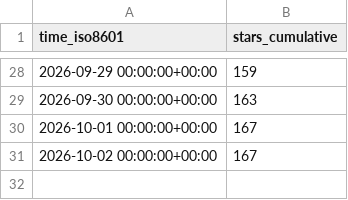
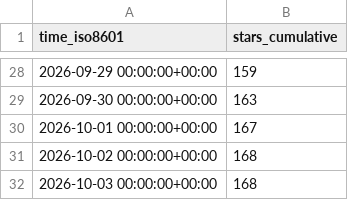
Before and after one commit to Yudaotor/lyrimuse, a CSV file: Yudaotor/lyrimuse/ghrs-data/stargazers.csv, drawn as a sheet; only a part is shown, gaps mark what is left out.

```diff
--- a/Yudaotor/lyrimuse/ghrs-data/stargazers.csv
+++ b/Yudaotor/lyrimuse/ghrs-data/stargazers.csv
@@ -30,2 +30,3 @@ time_iso8601,stars_cumulative
 2026-10-01 00:00:00+00:00,167
-2026-10-02 00:00:00+00:00,167
+2026-10-02 00:00:00+00:00,168
+2026-10-03 00:00:00+00:00,168
```
Also changed, not shown: 1 other file.
